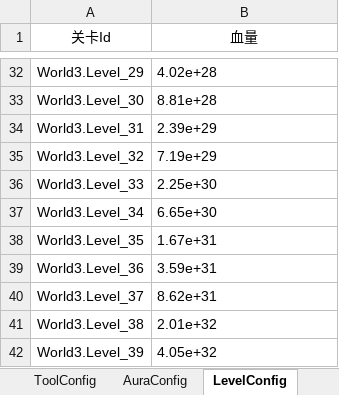
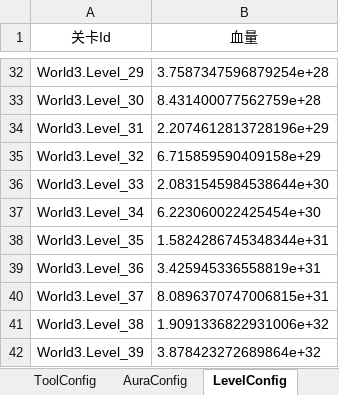
Before and after one commit to Lanransh/Roblox_Y1, an Excel workbook: 配置文档/GameConfig.xlsx, sheet LevelConfig, drawn as a sheet; only a part is shown, gaps mark what is left out; values as stored, in another font and other column widths than the file's, no borders; the diff covers the shown part only; the diff names each change by its address in the sheet, - before the commit and + after, or states it on an @@ line.

```diff
--- a/配置文档/GameConfig.xlsx (sheet LevelConfig)
+++ b/配置文档/GameConfig.xlsx (sheet LevelConfig)
-B32 (血量): 4.02e+28
+B32 (血量): 3.7587347596879254e+28
-B33 (血量): 8.81e+28
+B33 (血量): 8.431400077562759e+28
-B34 (血量): 2.39e+29
+B34 (血量): 2.2074612813728196e+29
-B35 (血量): 7.19e+29
+B35 (血量): 6.715859590409158e+29
-B36 (血量): 2.25e+30
+B36 (血量): 2.0831545984538644e+30
-B37 (血量): 6.65e+30
+B37 (血量): 6.223060022425454e+30
-B38 (血量): 1.67e+31
+B38 (血量): 1.5824286745348344e+31
-B39 (血量): 3.59e+31
+B39 (血量): 3.425945336558819e+31
-B40 (血量): 8.62e+31
+B40 (血量): 8.0896370747006815e+31
-B41 (血量): 2.01e+32
+B41 (血量): 1.9091336822931006e+32
-B42 (血量): 4.05e+32
+B42 (血量): 3.878423272689864e+32
```
Also changed, not shown: 27 edited cells elsewhere in this sheet, 4 other files.
